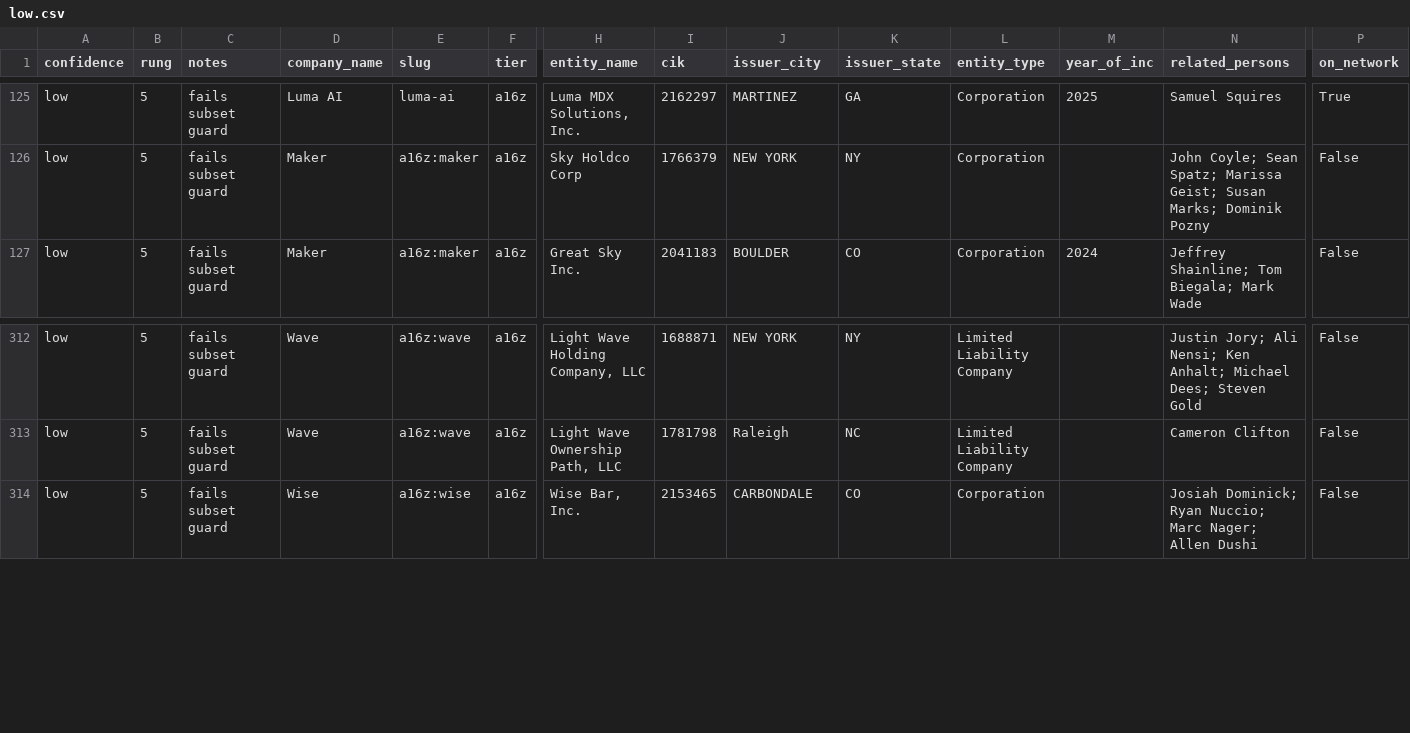
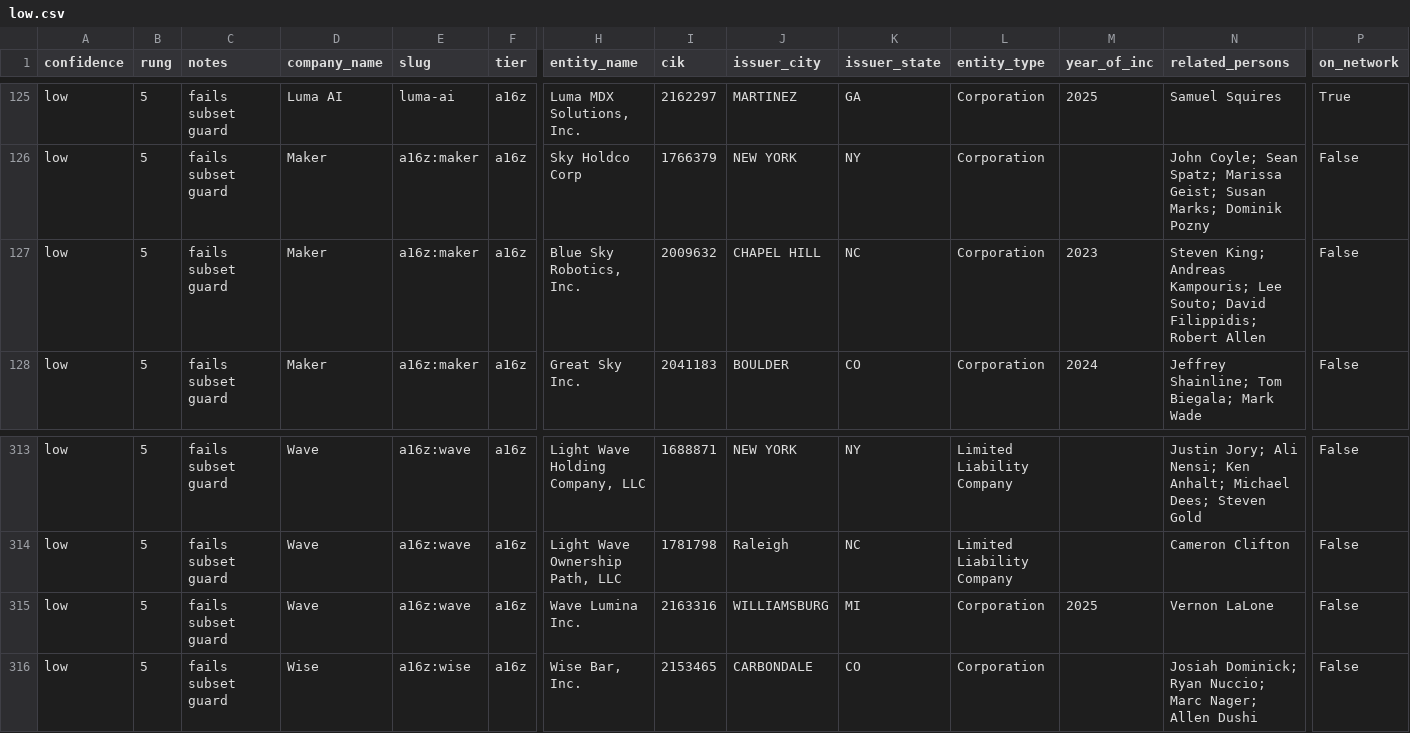
Before and after one commit to nickadesina/justraised, a CSV file: review/low.csv, drawn as a sheet; only a part is shown, gaps mark what is left out; rows hold the shown columns only; the diff names each change by its address in the sheet, - before the commit and + after, or states it on an @@ line.

```diff
--- a/review/low.csv
+++ b/review/low.csv
+row 127: low | 5 | fails subset guard | Maker | a16z:maker | a16z | Blue Sky Robotics, Inc. | 2009632 | CHAPEL HILL | NC | Corporation | 2023 | Steven King; Andreas Kampouris; Lee Souto; David Filippidis; Robert Allen | False
+row 315: low | 5 | fails subset guard | Wave | a16z:wave | a16z | Wave Lumina Inc. | 2163316 | WILLIAMSBURG | MI | Corporation | 2025 | Vernon LaLone | False
```
Also changed, not shown: public/api/just-raised-spvs.csv, public/api/just-raised.csv, 10 other files.
